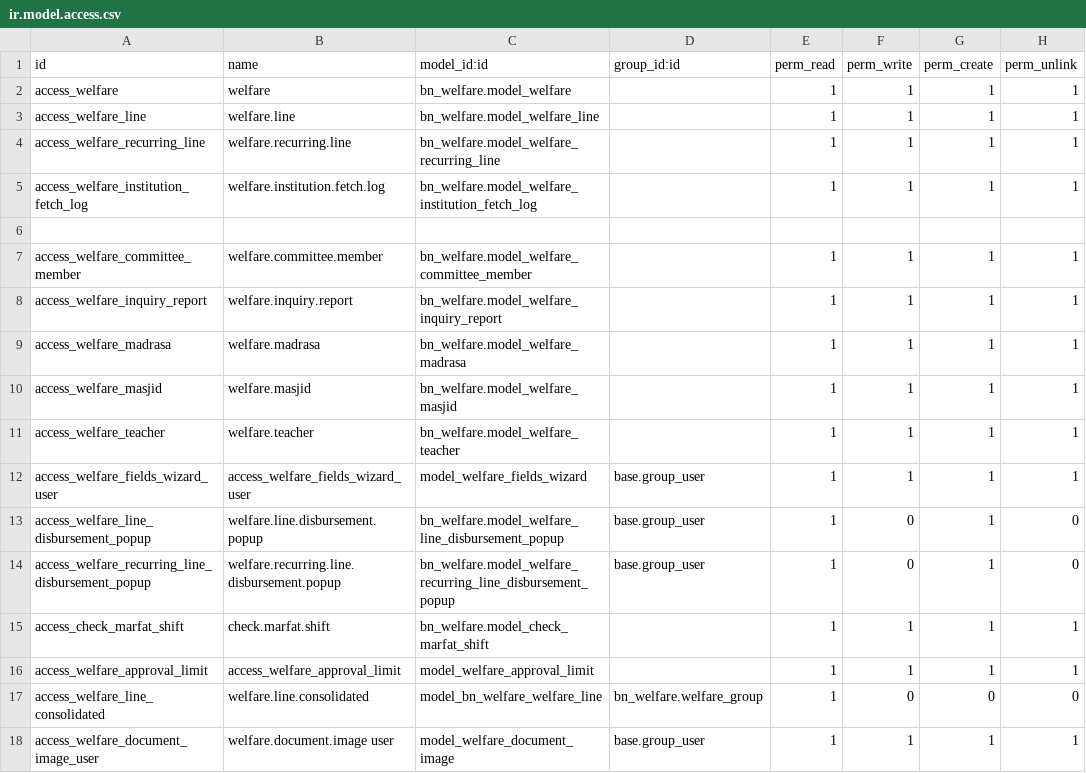
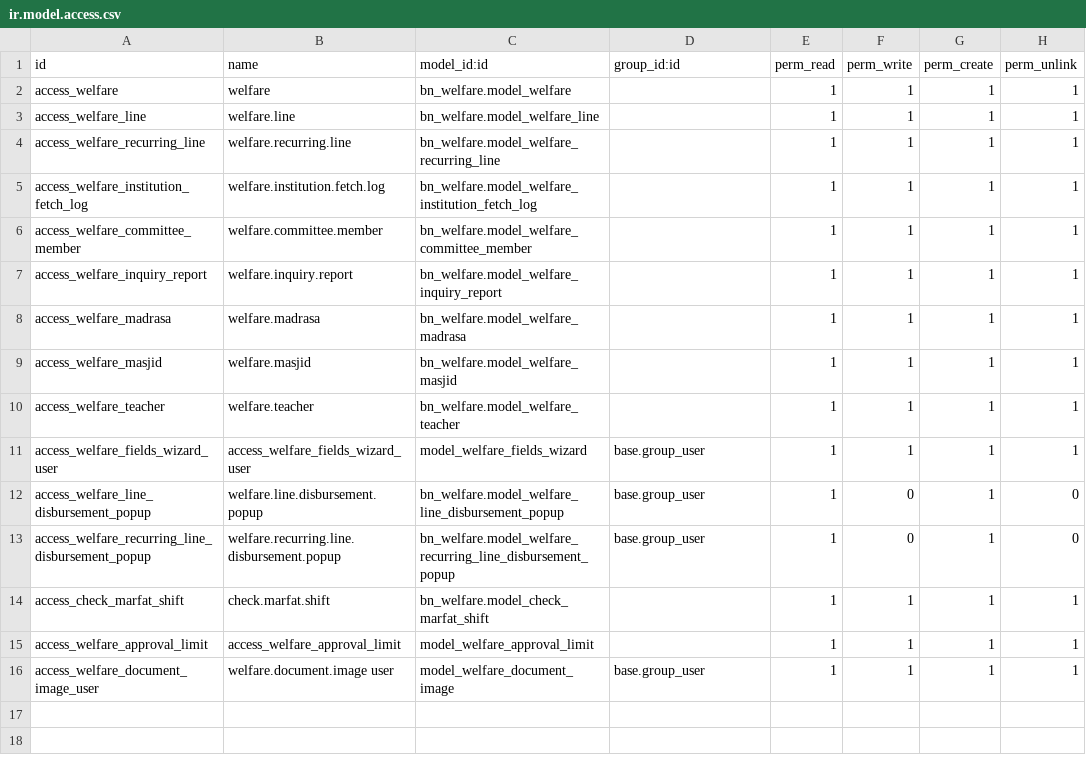
Before and after one commit to Saylani-Welfare-Trust/swit-odoo, a CSV file: custom-addons/bn_welfare/security/ir.model.access.csv, drawn as a sheet; the diff names each change by its address in the sheet, - before the commit and + after, or states it on an @@ line.

Commit message:
Update ir.model.access.csv

```diff
--- a/custom-addons/bn_welfare/security/ir.model.access.csv
+++ b/custom-addons/bn_welfare/security/ir.model.access.csv
-row 6: (empty)
-row 17: access_welfare_line_consolidated | welfare.line.consolidated | model_bn_welfare_welfare_line | bn_welfare.welfare_group | 1 | 0 | 0 | 0
```
